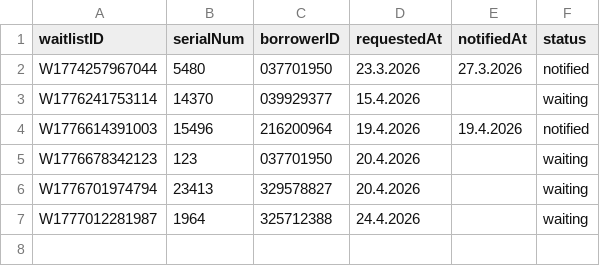
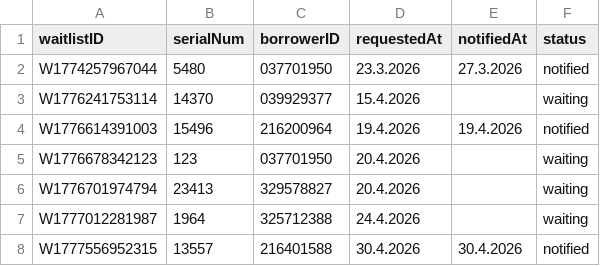
Before and after one commit to yesmalotmedia/library, a CSV file: data/waitlist.csv, drawn as a sheet.

```diff
--- a/data/waitlist.csv
+++ b/data/waitlist.csv
@@ -7 +7,2 @@ W1776701974794,23413,329578827,20.4.2026,,waiting
 W1777012281987,1964,325712388,24.4.2026,,waiting
+W1777556952315,13557,216401588,30.4.2026,30.4.2026,notified
```
Also changed, not shown: data/borrowers.csv, data/loans.csv, 8 other files.
